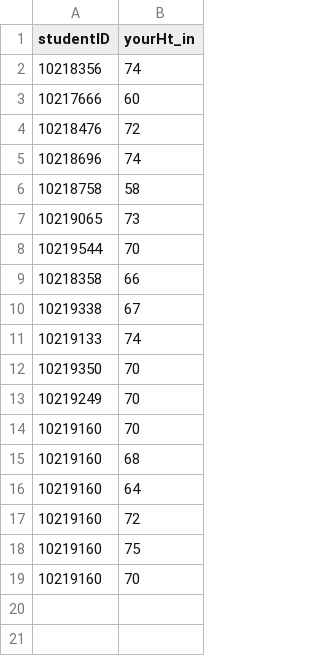
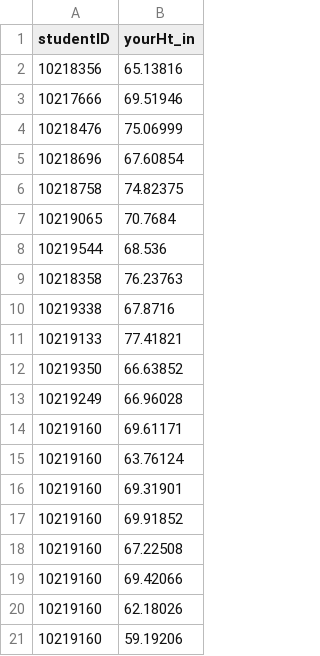
Before and after one commit to bcosentino/biostats, a CSV file: data/biol212height.csv, drawn as a sheet.

Commit message:
Add files via upload

```diff
--- a/data/biol212height.csv
+++ b/data/biol212height.csv
@@ -1,19 +1,21 @@
 studentID,yourHt_in
-10218356,74
-10217666,60
-10218476,72
-10218696,74
-10218758,58
-10219065,73
-10219544,70
-10218358,66
-10219338,67
-10219133,74
-10219350,70
-10219249,70
-10219160,70
-10219160,68
-10219160,64
-10219160,72
-10219160,75
-10219160,70
+10218356,65.13816
+10217666,69.51946
+10218476,75.06999
+10218696,67.60854
+10218758,74.82375
+10219065,70.7684
+10219544,68.536
+10218358,76.23763
+10219338,67.8716
+10219133,77.41821
+10219350,66.63852
+10219249,66.96028
+10219160,69.61171
+10219160,63.76124
+10219160,69.31901
+10219160,69.91852
+10219160,67.22508
+10219160,69.42066
+10219160,62.18026
+10219160,59.19206
```
